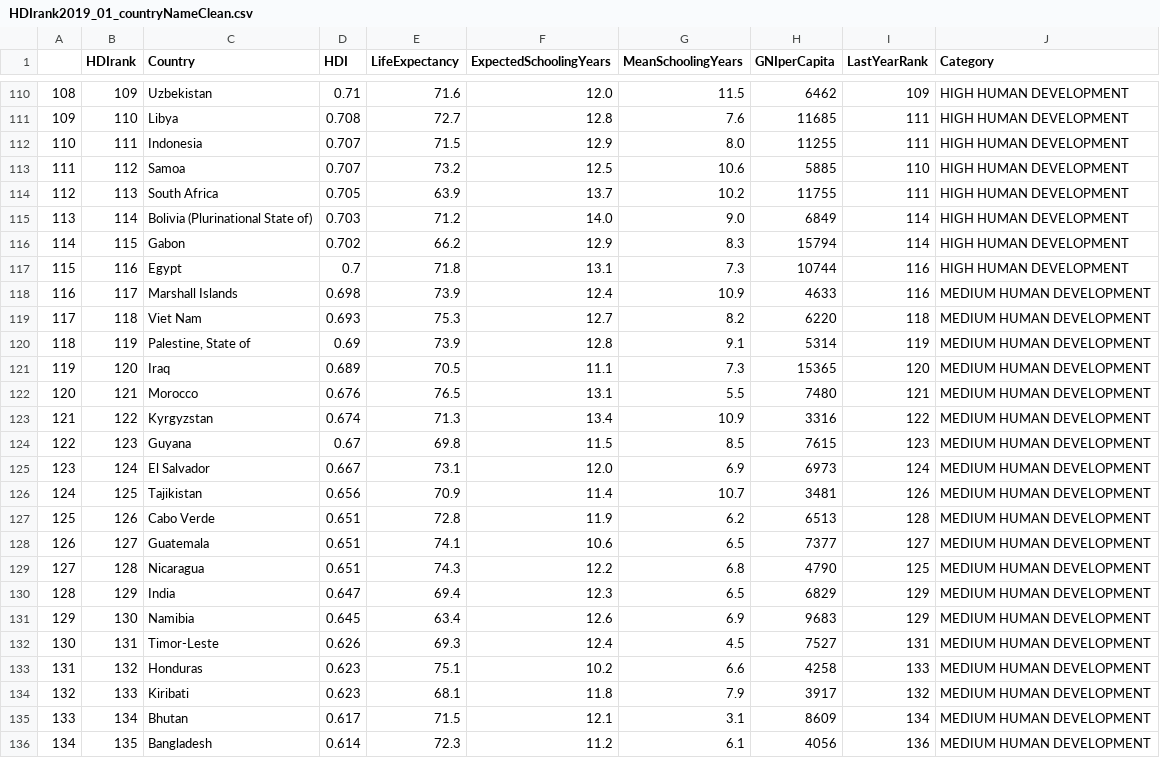
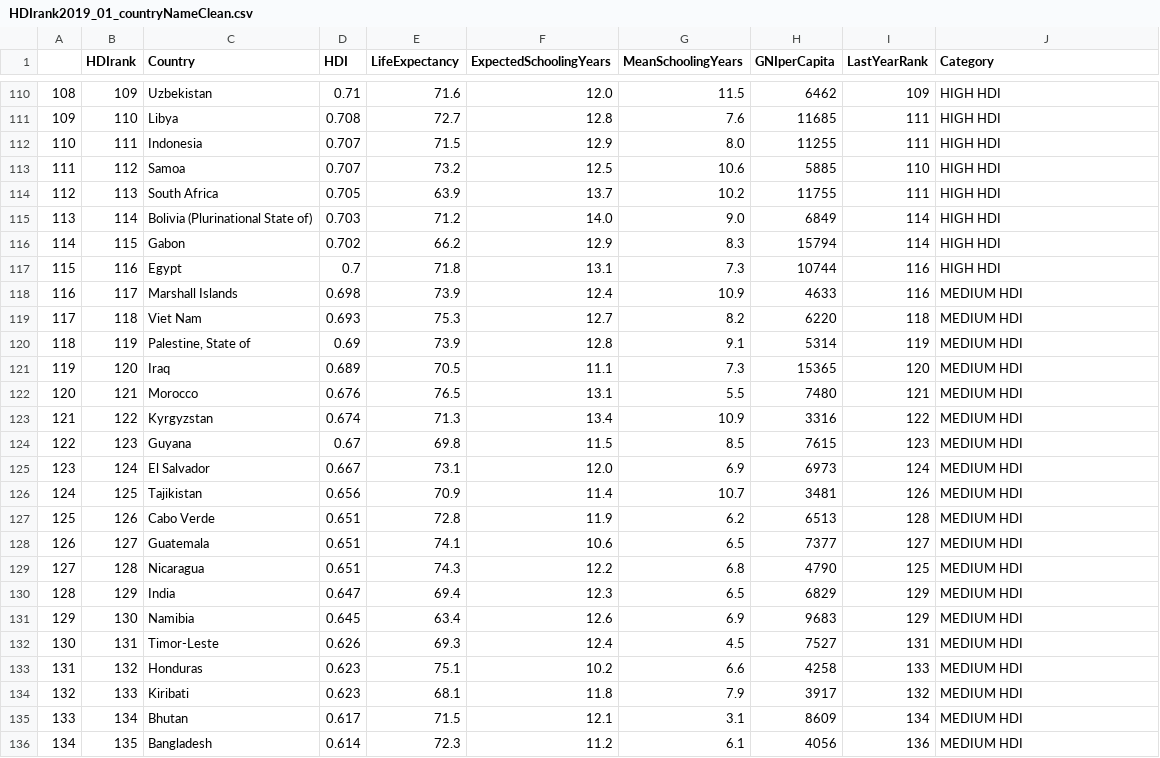
Before and after one commit to MdeMaic/WebScrapingAPI_Project, a CSV file: OUTPUT/HDIrank2019_01_countryNameClean.csv, drawn as a sheet; only a part is shown, gaps mark what is left out; the diff covers the shown part only.

```diff
--- a/OUTPUT/HDIrank2019_01_countryNameClean.csv
+++ b/OUTPUT/HDIrank2019_01_countryNameClean.csv
@@ -110,27 +110,27 @@
-108,109,Uzbekistan,0.71,71.6,12.0,11.5,6462,109,HIGH HUMAN DEVELOPMENT
-109,110,Libya,0.708,72.7,12.8,7.6,11685,111,HIGH HUMAN DEVELOPMENT
-110,111,Indonesia,0.707,71.5,12.9,8.0,11255,111,HIGH HUMAN DEVELOPMENT
-111,112,Samoa,0.707,73.2,12.5,10.6,5885,110,HIGH HUMAN DEVELOPMENT
-112,113,South Africa,0.705,63.9,13.7,10.2,11755,111,HIGH HUMAN DEVELOPMENT
-113,114,Bolivia (Plurinational State of),0.703,71.2,14.0,9.0,6849,114,HIGH HUMAN DEVELOPMENT
-114,115,Gabon,0.702,66.2,12.9,8.3,15794,114,HIGH HUMAN DEVELOPMENT
-115,116,Egypt,0.7,71.8,13.1,7.3,10744,116,HIGH HUMAN DEVELOPMENT
-116,117,Marshall Islands,0.698,73.9,12.4,10.9,4633,116,MEDIUM HUMAN DEVELOPMENT
-117,118,Viet Nam,0.693,75.3,12.7,8.2,6220,118,MEDIUM HUMAN DEVELOPMENT
-118,119,"Palestine, State of",0.69,73.9,12.8,9.1,5314,119,MEDIUM HUMAN DEVELOPMENT
-119,120,Iraq,0.689,70.5,11.1,7.3,15365,120,MEDIUM HUMAN DEVELOPMENT
-120,121,Morocco,0.676,76.5,13.1,5.5,7480,121,MEDIUM HUMAN DEVELOPMENT
-121,122,Kyrgyzstan,0.674,71.3,13.4,10.9,3316,122,MEDIUM HUMAN DEVELOPMENT
-122,123,Guyana,0.67,69.8,11.5,8.5,7615,123,MEDIUM HUMAN DEVELOPMENT
-123,124,El Salvador,0.667,73.1,12.0,6.9,6973,124,MEDIUM HUMAN DEVELOPMENT
-124,125,Tajikistan,0.656,70.9,11.4,10.7,3481,126,MEDIUM HUMAN DEVELOPMENT
-125,126,Cabo Verde,0.651,72.8,11.9,6.2,6513,128,MEDIUM HUMAN DEVELOPMENT
-126,127,Guatemala,0.651,74.1,10.6,6.5,7377,127,MEDIUM HUMAN DEVELOPMENT
-127,128,Nicaragua,0.651,74.3,12.2,6.8,4790,125,MEDIUM HUMAN DEVELOPMENT
-128,129,India,0.647,69.4,12.3,6.5,6829,129,MEDIUM HUMAN DEVELOPMENT
-129,130,Namibia,0.645,63.4,12.6,6.9,9683,129,MEDIUM HUMAN DEVELOPMENT
-130,131,Timor-Leste,0.626,69.3,12.4,4.5,7527,131,MEDIUM HUMAN DEVELOPMENT
-131,132,Honduras,0.623,75.1,10.2,6.6,4258,133,MEDIUM HUMAN DEVELOPMENT
-132,133,Kiribati,0.623,68.1,11.8,7.9,3917,132,MEDIUM HUMAN DEVELOPMENT
-133,134,Bhutan,0.617,71.5,12.1,3.1,8609,134,MEDIUM HUMAN DEVELOPMENT
-134,135,Bangladesh,0.614,72.3,11.2,6.1,4056,136,MEDIUM HUMAN DEVELOPMENT
+108,109,Uzbekistan,0.71,71.6,12.0,11.5,6462,109,HIGH HDI
+109,110,Libya,0.708,72.7,12.8,7.6,11685,111,HIGH HDI
+110,111,Indonesia,0.707,71.5,12.9,8.0,11255,111,HIGH HDI
+111,112,Samoa,0.707,73.2,12.5,10.6,5885,110,HIGH HDI
+112,113,South Africa,0.705,63.9,13.7,10.2,11755,111,HIGH HDI
+113,114,Bolivia (Plurinational State of),0.703,71.2,14.0,9.0,6849,114,HIGH HDI
+114,115,Gabon,0.702,66.2,12.9,8.3,15794,114,HIGH HDI
+115,116,Egypt,0.7,71.8,13.1,7.3,10744,116,HIGH HDI
+116,117,Marshall Islands,0.698,73.9,12.4,10.9,4633,116,MEDIUM HDI
+117,118,Viet Nam,0.693,75.3,12.7,8.2,6220,118,MEDIUM HDI
+118,119,"Palestine, State of",0.69,73.9,12.8,9.1,5314,119,MEDIUM HDI
+119,120,Iraq,0.689,70.5,11.1,7.3,15365,120,MEDIUM HDI
+120,121,Morocco,0.676,76.5,13.1,5.5,7480,121,MEDIUM HDI
+121,122,Kyrgyzstan,0.674,71.3,13.4,10.9,3316,122,MEDIUM HDI
+122,123,Guyana,0.67,69.8,11.5,8.5,7615,123,MEDIUM HDI
+123,124,El Salvador,0.667,73.1,12.0,6.9,6973,124,MEDIUM HDI
+124,125,Tajikistan,0.656,70.9,11.4,10.7,3481,126,MEDIUM HDI
+125,126,Cabo Verde,0.651,72.8,11.9,6.2,6513,128,MEDIUM HDI
+126,127,Guatemala,0.651,74.1,10.6,6.5,7377,127,MEDIUM HDI
+127,128,Nicaragua,0.651,74.3,12.2,6.8,4790,125,MEDIUM HDI
+128,129,India,0.647,69.4,12.3,6.5,6829,129,MEDIUM HDI
+129,130,Namibia,0.645,63.4,12.6,6.9,9683,129,MEDIUM HDI
+130,131,Timor-Leste,0.626,69.3,12.4,4.5,7527,131,MEDIUM HDI
+131,132,Honduras,0.623,75.1,10.2,6.6,4258,133,MEDIUM HDI
+132,133,Kiribati,0.623,68.1,11.8,7.9,3917,132,MEDIUM HDI
+133,134,Bhutan,0.617,71.5,12.1,3.1,8609,134,MEDIUM HDI
+134,135,Bangladesh,0.614,72.3,11.2,6.1,4056,136,MEDIUM HDI
```
Also changed, not shown: 162 edited cells elsewhere in this file, INPUT/HDI_country_ranking_2019.csv, OUTPUT/HDIrank2019_00_initialclean.csv, 7 other files.
